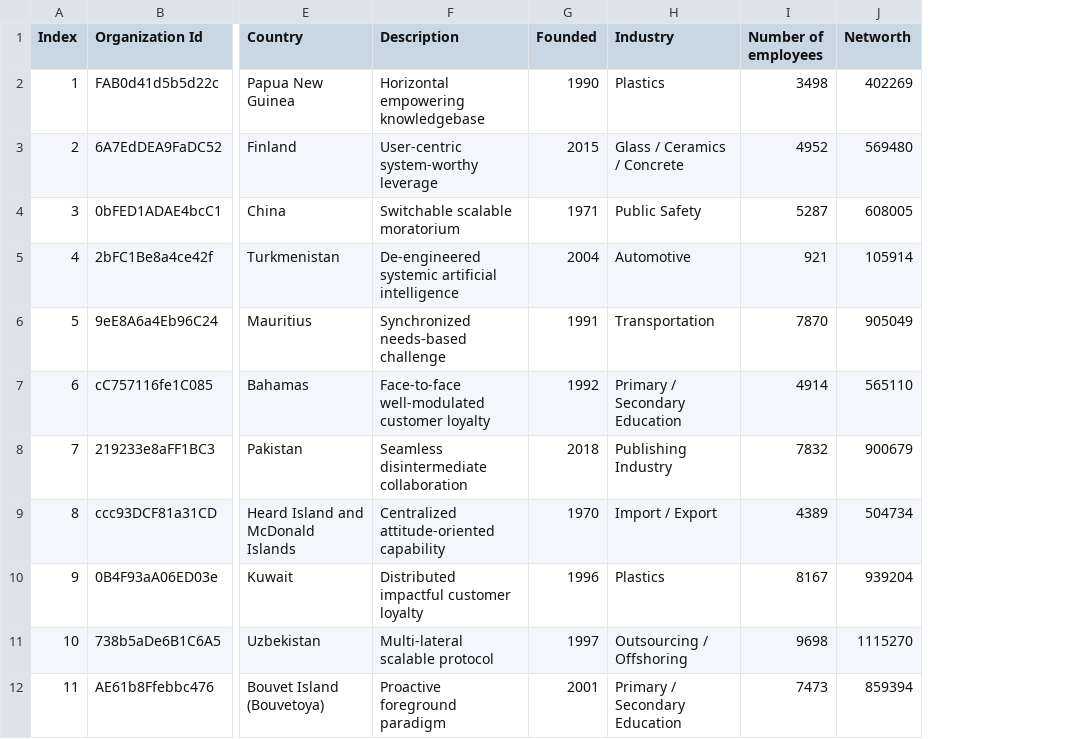
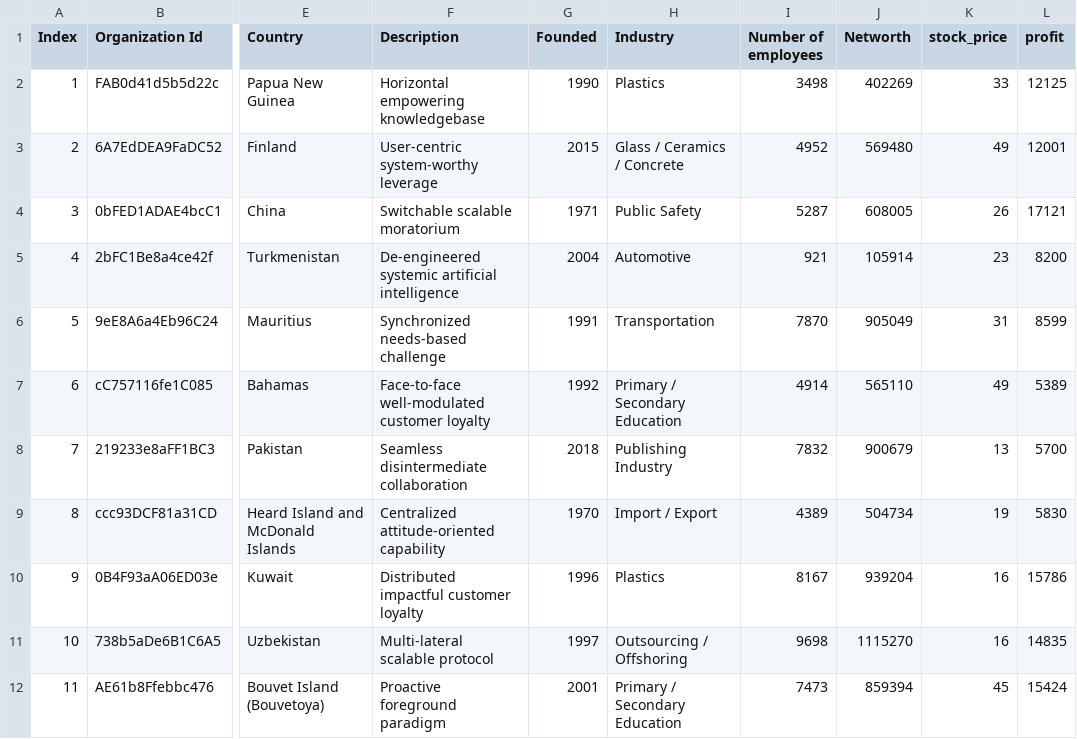
Before and after one commit to maudiaz221/pysparklib, a CSV file: Tarea/datosTarea.csv, drawn as a sheet; only a part is shown, gaps mark what is left out; the diff names each change by its address in the sheet, - before the commit and + after, or states it on an @@ line.

```diff
--- a/Tarea/datosTarea.csv
+++ b/Tarea/datosTarea.csv
+column K (stock_price), rows 2-12: 33 | 49 | 26 | 23 | 31 | 49 | 13 | 19 | 16 | 16 | 45
+column L (profit), rows 2-12: 12125 | 12001 | 17121 | 8200 | 8599 | 5389 | 5700 | 5830 | 15786 | 14835 | 15424
```
Also changed, not shown: 3 other files.
